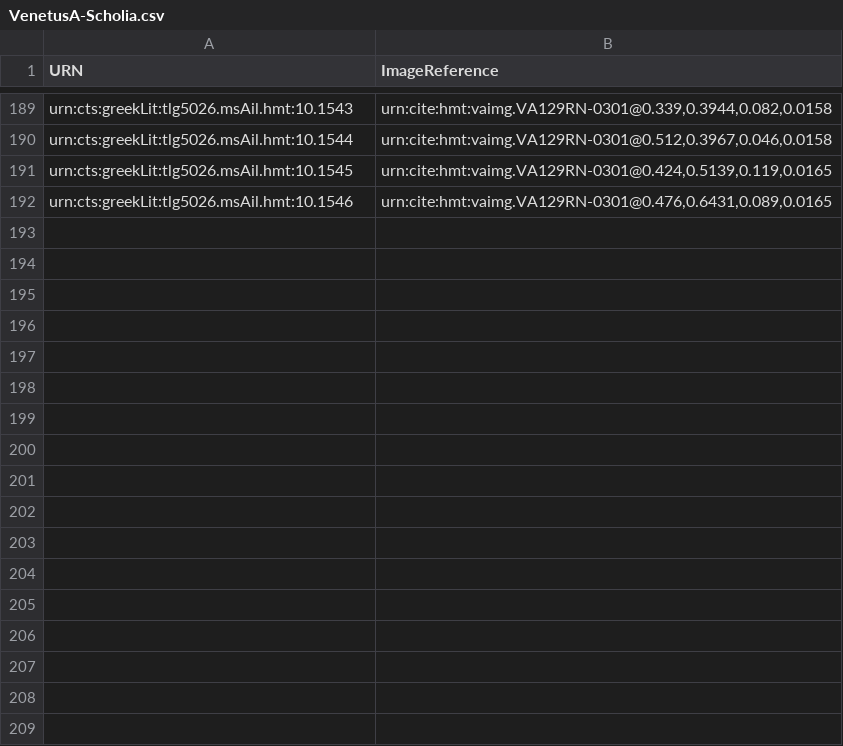
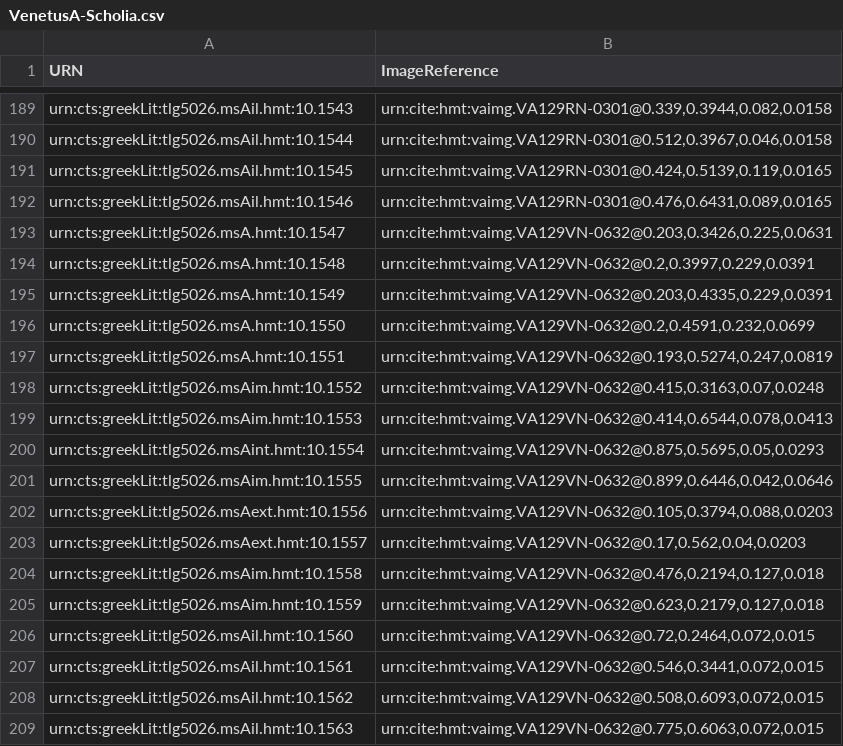
Before and after one commit to HCMID/hmt-iliad10, a CSV file: collections/VenetusA-Scholia.csv, drawn as a sheet; only a part is shown, gaps mark what is left out.

Commit message:
Update VenetusA-Scholia.csv
129r changes committed

```diff
--- a/collections/VenetusA-Scholia.csv
+++ b/collections/VenetusA-Scholia.csv
@@ -192 +192,18 @@ urn:cts:greekLit:tlg5026.msAil.hmt:10.1545,"urn:cite:hmt:vaimg.VA129RN-0301@0.42
 urn:cts:greekLit:tlg5026.msAil.hmt:10.1546,"urn:cite:hmt:vaimg.VA129RN-0301@0.476,0.6431,0.089,0.0165"
+urn:cts:greekLit:tlg5026.msA.hmt:10.1547,"urn:cite:hmt:vaimg.VA129VN-0632@0.203,0.3426,0.225,0.0631"
+urn:cts:greekLit:tlg5026.msA.hmt:10.1548,"urn:cite:hmt:vaimg.VA129VN-0632@0.2,0.3997,0.229,0.0391"
+urn:cts:greekLit:tlg5026.msA.hmt:10.1549,"urn:cite:hmt:vaimg.VA129VN-0632@0.203,0.4335,0.229,0.0391"
+urn:cts:greekLit:tlg5026.msA.hmt:10.1550,"urn:cite:hmt:vaimg.VA129VN-0632@0.2,0.4591,0.232,0.0699"
+urn:cts:greekLit:tlg5026.msA.hmt:10.1551,"urn:cite:hmt:vaimg.VA129VN-0632@0.193,0.5274,0.247,0.0819"
+urn:cts:greekLit:tlg5026.msAim.hmt:10.1552,"urn:cite:hmt:vaimg.VA129VN-0632@0.415,0.3163,0.07,0.0248"
+urn:cts:greekLit:tlg5026.msAim.hmt:10.1553,"urn:cite:hmt:vaimg.VA129VN-0632@0.414,0.6544,0.078,0.0413"
+urn:cts:greekLit:tlg5026.msAint.hmt:10.1554,"urn:cite:hmt:vaimg.VA129VN-0632@0.875,0.5695,0.05,0.0293"
+urn:cts:greekLit:tlg5026.msAim.hmt:10.1555,"urn:cite:hmt:vaimg.VA129VN-0632@0.899,0.6446,0.042,0.0646"
+urn:cts:greekLit:tlg5026.msAext.hmt:10.1556,"urn:cite:hmt:vaimg.VA129VN-0632@0.105,0.3794,0.088,0.0203"
+urn:cts:greekLit:tlg5026.msAext.hmt:10.1557,"urn:cite:hmt:vaimg.VA129VN-0632@0.17,0.562,0.04,0.0203"
+urn:cts:greekLit:tlg5026.msAim.hmt:10.1558,"urn:cite:hmt:vaimg.VA129VN-0632@0.476,0.2194,0.127,0.018"
+urn:cts:greekLit:tlg5026.msAim.hmt:10.1559,"urn:cite:hmt:vaimg.VA129VN-0632@0.623,0.2179,0.127,0.018"
+urn:cts:greekLit:tlg5026.msAil.hmt:10.1560,"urn:cite:hmt:vaimg.VA129VN-0632@0.72,0.2464,0.072,0.015"
+urn:cts:greekLit:tlg5026.msAil.hmt:10.1561,"urn:cite:hmt:vaimg.VA129VN-0632@0.546,0.3441,0.072,0.015"
+urn:cts:greekLit:tlg5026.msAil.hmt:10.1562,"urn:cite:hmt:vaimg.VA129VN-0632@0.508,0.6093,0.072,0.015"
+urn:cts:greekLit:tlg5026.msAil.hmt:10.1563,"urn:cite:hmt:vaimg.VA129VN-0632@0.775,0.6063,0.072,0.015"
```
